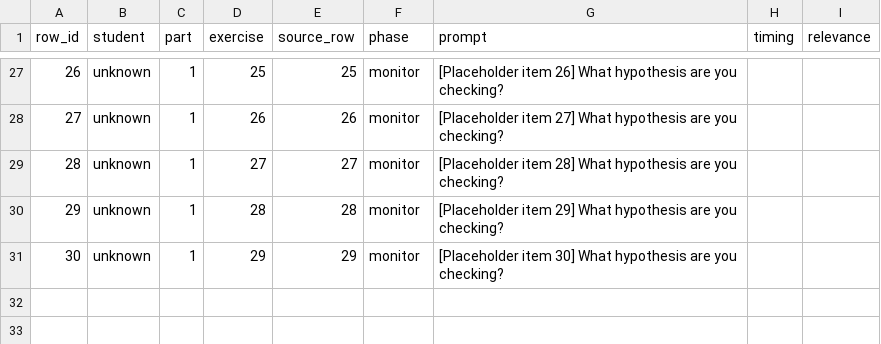
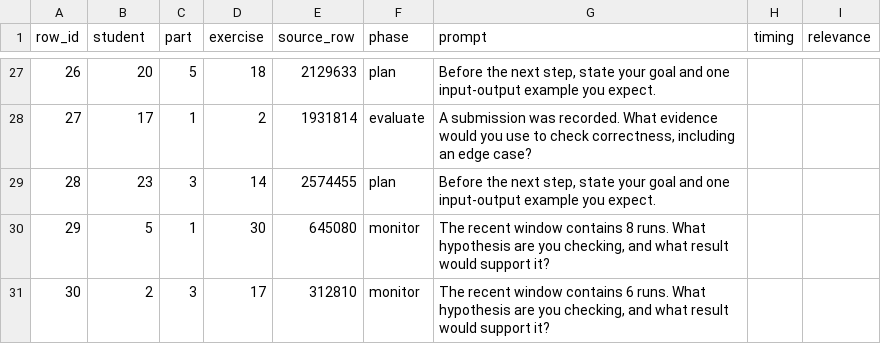
Before and after one commit to Areeba444/TrajectoryCoach, a CSV file: results/phase2/rating_sheet.csv, drawn as a sheet; only a part is shown, gaps mark what is left out; the diff covers the shown part only.

```diff
--- a/results/phase2/rating_sheet.csv
+++ b/results/phase2/rating_sheet.csv
@@ -27,5 +27,5 @@ row_id,student,part,exercise,source_row,phase,prompt,timing,relevance
-26,unknown,1,25,25,monitor,[Placeholder item 26] What hypothesis are you checking?,,
-27,unknown,1,26,26,monitor,[Placeholder item 27] What hypothesis are you checking?,,
-28,unknown,1,27,27,monitor,[Placeholder item 28] What hypothesis are you checking?,,
-29,unknown,1,28,28,monitor,[Placeholder item 29] What hypothesis are you checking?,,
-30,unknown,1,29,29,monitor,[Placeholder item 30] What hypothesis are you checking?,,
+26,20,5,18,2129633,plan,"Before the next step, state your goal and one input-output example you expect.",,
+27,17,1,2,1931814,evaluate,"A submission was recorded. What evidence would you use to check correctness, including an edge case?",,
+28,23,3,14,2574455,plan,"Before the next step, state your goal and one input-output example you expect.",,
+29,5,1,30,645080,monitor,"The recent window contains 8 runs. What hypothesis are you checking, and what result would support it?",,
+30,2,3,17,312810,monitor,"The recent window contains 6 runs. What hypothesis are you checking, and what result would support it?",,
```
Also changed, not shown: 138 edited cells elsewhere in this file, results/phase2/rating_sheet_areeba.csv, results/phase2/rating_sheet_minahil.csv, 1 other file.
